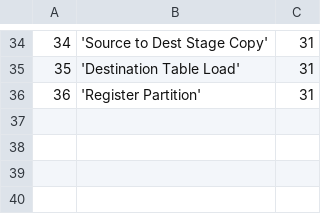
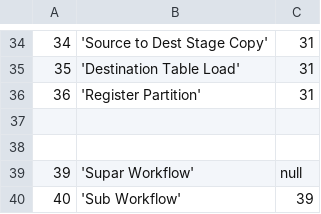
Before and after one commit to WiproOpenSource/openbdre, a CSV file: databases/setup/ProcessType.csv, drawn as a sheet; only a part is shown, gaps mark what is left out.

```diff
--- a/databases/setup/ProcessType.csv
+++ b/databases/setup/ProcessType.csv
@@ -36 +36,5 @@
 36,'Register Partition',31
+
+
+39,'Supar Workflow',null
+40,'Sub Workflow',39
```
Also changed, not shown: 5 other files.
